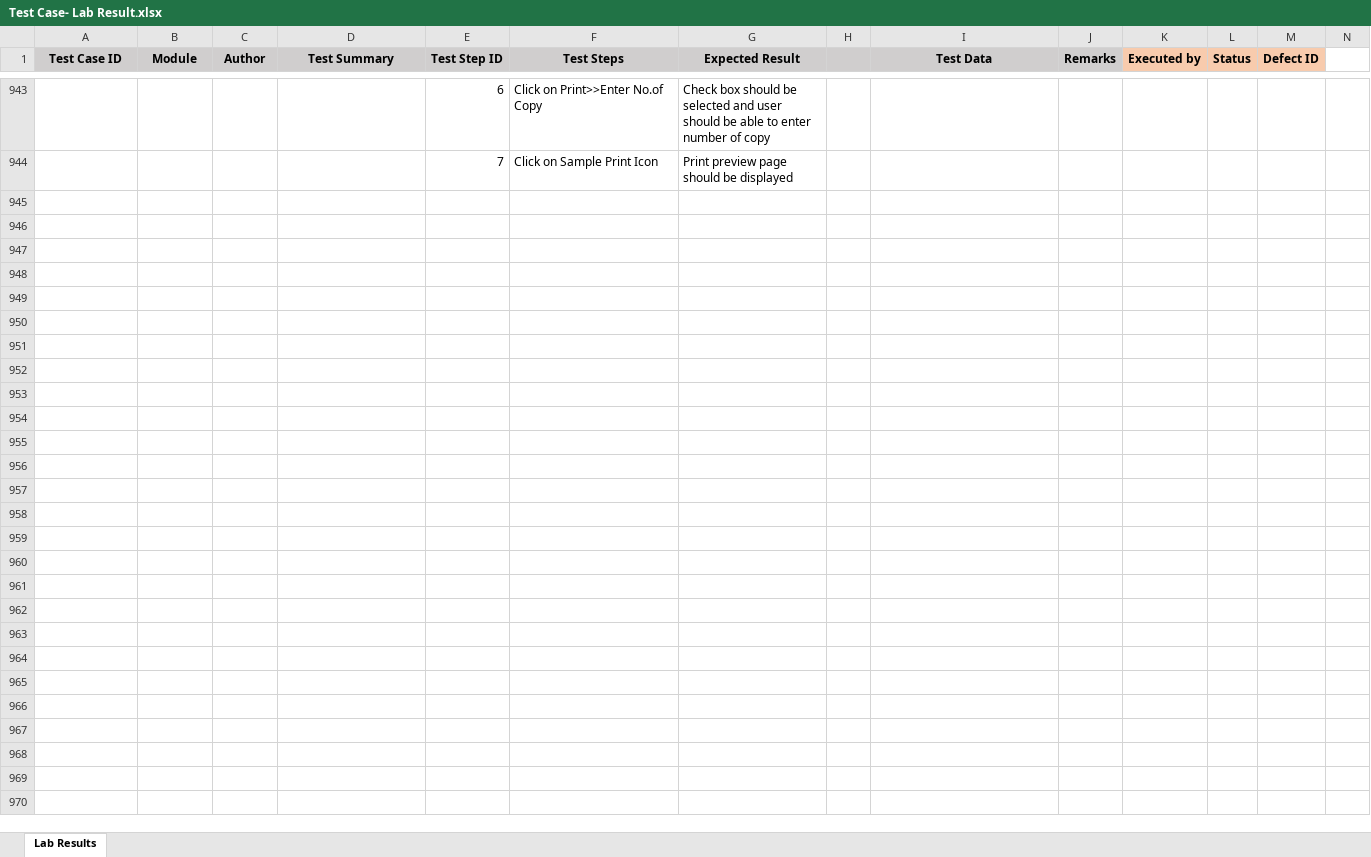
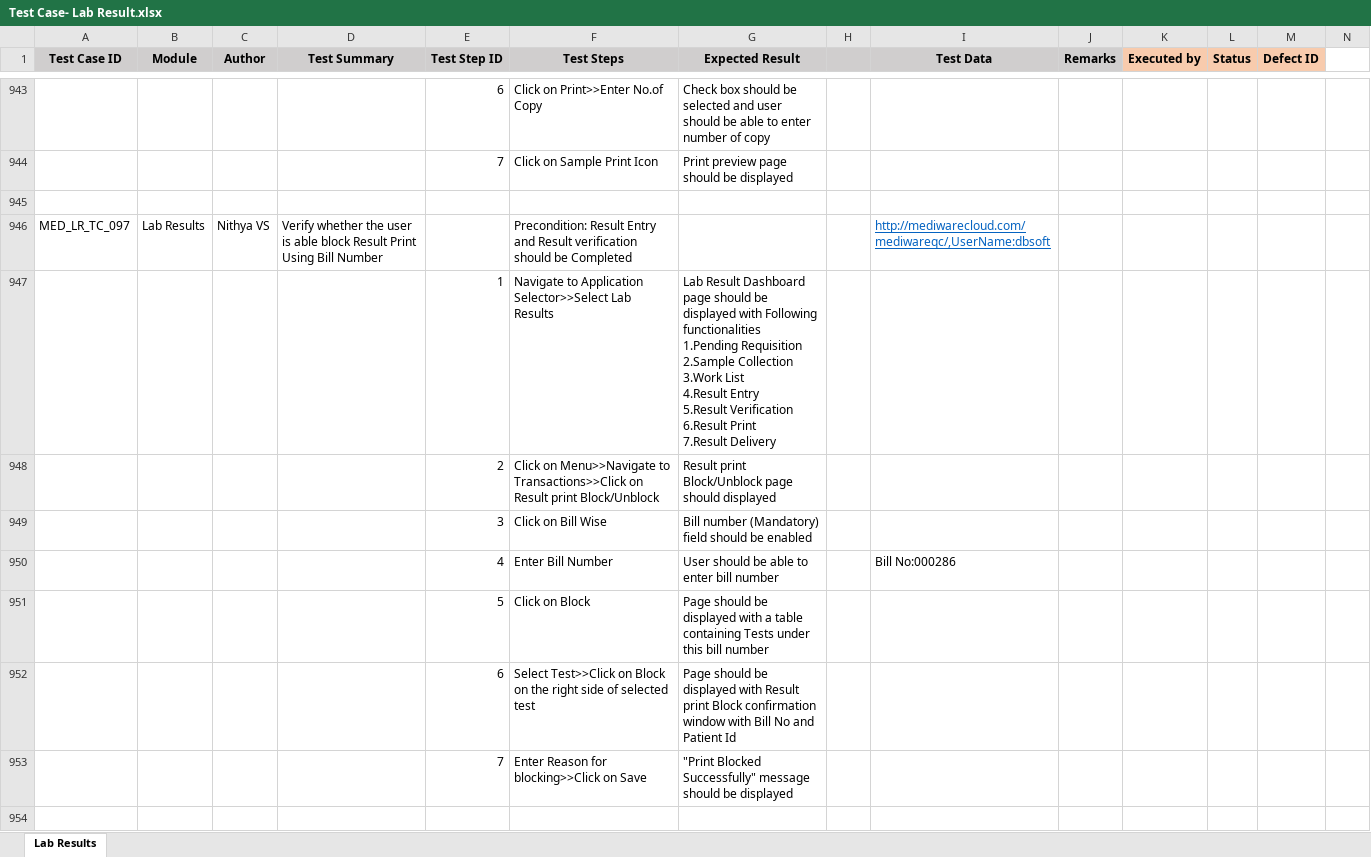
Before and after one commit to RijoJohnPatric/CentralRepository-Mediware, an Excel workbook: Test Case/Nithya/Test Case- Lab Result.xlsx, sheet Lab Results, drawn as a sheet; only a part is shown, gaps mark what is left out; values as stored, in another font and other column widths than the file's, no borders; rows hold the shown columns only; ↵ is a line break in a cell; the diff covers the shown part only; the diff names each change by its address in the sheet, - before the commit and + after, or states it on an @@ line.

Commit message:
tc12june

```diff
--- a/Test Case/Nithya/Test Case- Lab Result.xlsx (sheet Lab Results)
+++ b/Test Case/Nithya/Test Case- Lab Result.xlsx (sheet Lab Results)
+row 945: (empty)
+row 946: MED_LR_TC_097 | Lab Results | Nithya VS | Verify whether the user is able block Result Print Using Bill Number |  | Precondition: Result Entry and Result verification should be Completed |  |  | http://mediwarecloud.com/mediwareqc/,UserName:dbsoft
+row 947:  |  |  |  | 1 | Navigate to Application Selector>>Select Lab Results | Lab Result Dashboard page should be displayed with Following functionalities ↵ 1.Pending Requisition ↵ 2.Sample Collection ↵ 3.Work List ↵ 4.Result Entry ↵ 5.Result Verification ↵ 6.Result Print ↵ 7.Result Delivery
+row 948:  |  |  |  | 2 | Click on Menu>>Navigate to Transactions>>Click on Result print Block/Unblock | Result print Block/Unblock page should displayed
+row 949:  |  |  |  | 3 | Click on Bill Wise | Bill number (Mandatory) field should be enabled
+row 950:  |  |  |  | 4 | Enter Bill Number | User should be able to enter bill number |  | Bill No:000286
+row 951:  |  |  |  | 5 | Click on Block | Page should be displayed with a table containing Tests under this bill number
+row 952:  |  |  |  | 6 | Select Test>>Click on Block on the right side of selected test | Page should be displayed with Result print Block confirmation window with Bill No and Patient Id
+row 953:  |  |  |  | 7 | Enter Reason for blocking>>Click on Save | "Print Blocked Successfully" message should be displayed
+row 954: (empty)
```
Also changed, not shown: 159 added rows and 1 edited cell elsewhere in this sheet.
